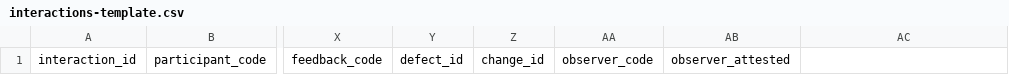
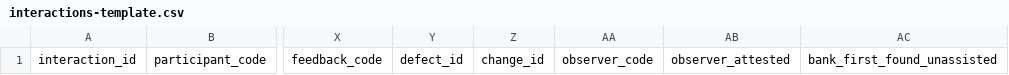
Before and after one commit to thepopeblack-byte/pauseam, a CSV file: submission/03-validation/interactions-template.csv, drawn as a sheet; only a part is shown, gaps mark what is left out; the diff names each change by its address in the sheet, - before the commit and + after, or states it on an @@ line.

```diff
--- a/submission/03-validation/interactions-template.csv
+++ b/submission/03-validation/interactions-template.csv
-AC1: (empty)
+AC1: bank_first_found_unassisted
```
Also changed, not shown: 37 other files.
